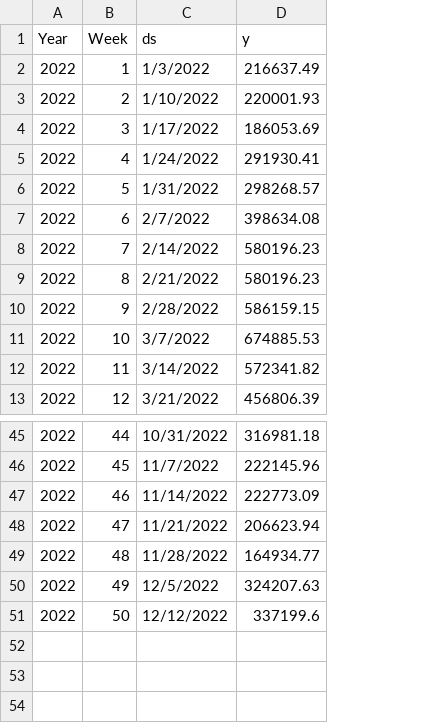
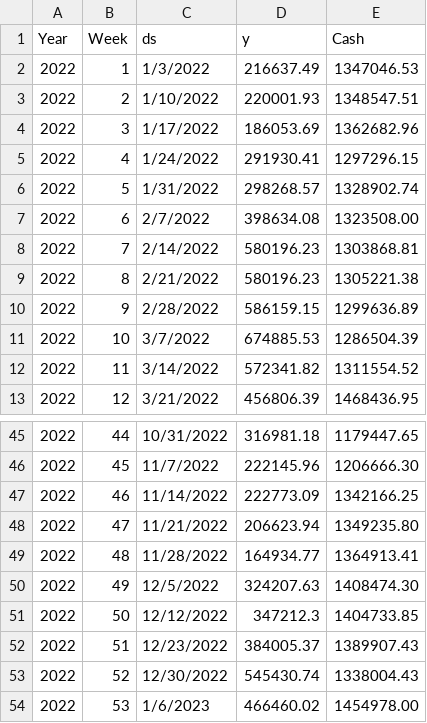
Before and after one commit to William-Venable/Amarillo-Team, a CSV file: Resources1/Resources/csv/LB_Forecast_Rec_1.csv, drawn as a sheet; only a part is shown, gaps mark what is left out; the diff names each change by its address in the sheet, - before the commit and + after, or states it on an @@ line.

Commit message:
Add files via upload

```diff
--- a/Resources1/Resources/csv/LB_Forecast_Rec_1.csv
+++ b/Resources1/Resources/csv/LB_Forecast_Rec_1.csv
+column E (Cash), rows 2-13: 1347046.53 | 1348547.51 | 1362682.96 | 1297296.15 | 1328902.74 | 1323508.00 | 1303868.81 | 1305221.38 | 1299636.89 | 1286504.39 | 1311554.52 | 1468436.95; rows 45-51: 1179447.65 | 1206666.30 | 1342166.25 | 1349235.80 | 1364913.41 | 1408474.30 | 1404733.85
-D51 (y): 337199.6
+D51 (y): 347212.3
+row 52: 2022 | 51 | 12/23/2022 | 384005.37 | 1389907.43
+row 53: 2022 | 52 | 12/30/2022 | 545430.74 | 1338004.43
+row 54: 2022 | 53 | 1/6/2023 | 466460.02 | 1454978.00
```
